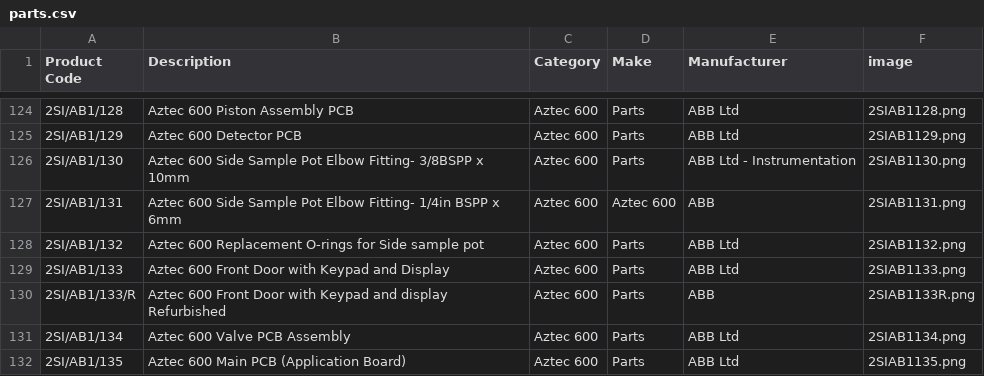
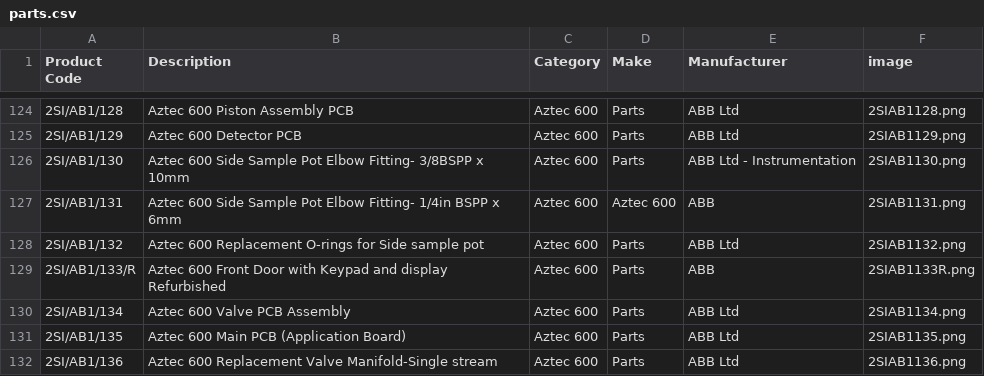
Before and after one commit to tomward0606/PartsProjectMain, a CSV file: parts.csv, drawn as a sheet; only a part is shown, gaps mark what is left out; the shorter side is filled out with more unchanged rows.

Commit message:
Delete part: 2SI/AB1/133

```diff
--- a/parts.csv
+++ b/parts.csv
@@ -128,3 +128,2 @@ Product Code,Description,Category,Make,Manufacturer,image
 2SI/AB1/132,Aztec 600 Replacement O-rings for Side sample pot,Aztec 600,Parts,ABB Ltd,2SIAB1132.png
-2SI/AB1/133,Aztec 600 Front Door with Keypad and Display,Aztec 600,Parts,ABB Ltd,2SIAB1133.png
 2SI/AB1/133/R,Aztec 600 Front Door with Keypad and display Refurbished,Aztec 600,Parts,ABB,2SIAB1133R.png
```
